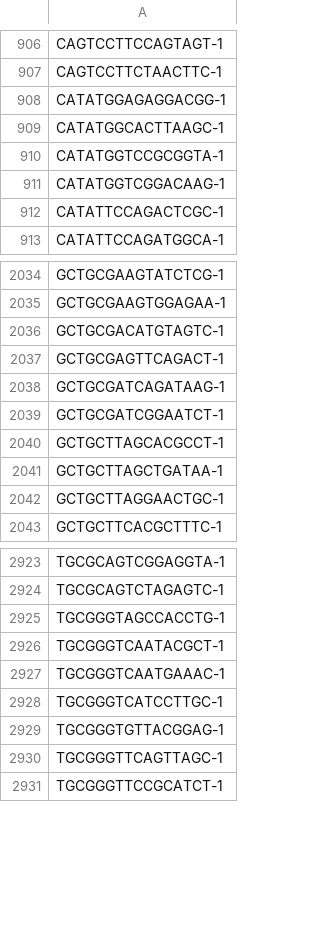
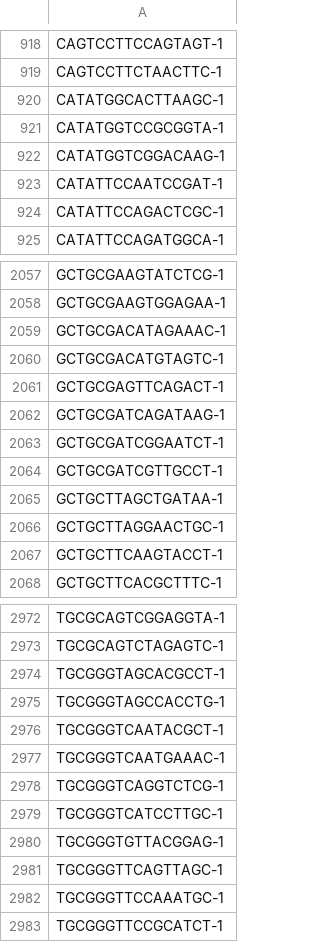
Before and after one commit to lazappi/phd-thesis-analysis, a TSV file: output/01-preprocessing/barcodes_Org2.tsv, drawn as a sheet; only a part is shown, gaps mark what is left out; the diff covers the shown part only.

```diff
--- a/output/01-preprocessing/barcodes_Org2.tsv
+++ b/output/01-preprocessing/barcodes_Org2.tsv
@@ -907,3 +919,2 @@ CAGTCCTTCCAGTAGT-1
 CAGTCCTTCTAACTTC-1
-CATATGGAGAGGACGG-1
 CATATGGCACTTAAGC-1
@@ -911,2 +922,3 @@ CATATGGTCCGCGGTA-1
 CATATGGTCGGACAAG-1
+CATATTCCAATCCGAT-1
 CATATTCCAGACTCGC-1
@@ -2035,2 +2058,3 @@ GCTGCGAAGTATCTCG-1
 GCTGCGAAGTGGAGAA-1
+GCTGCGACATAGAAAC-1
 GCTGCGACATGTAGTC-1
@@ -2039,5 +2063,6 @@ GCTGCGATCAGATAAG-1
 GCTGCGATCGGAATCT-1
-GCTGCTTAGCACGCCT-1
+GCTGCGATCGTTGCCT-1
 GCTGCTTAGCTGATAA-1
 GCTGCTTAGGAACTGC-1
+GCTGCTTCAAGTACCT-1
 GCTGCTTCACGCTTTC-1
@@ -2924,2 +2973,3 @@ TGCGCAGTCGGAGGTA-1
 TGCGCAGTCTAGAGTC-1
+TGCGGGTAGCACGCCT-1
 TGCGGGTAGCCACCTG-1
@@ -2927,2 +2977,3 @@ TGCGGGTCAATACGCT-1
 TGCGGGTCAATGAAAC-1
+TGCGGGTCAGGTCTCG-1
 TGCGGGTCATCCTTGC-1
@@ -2930,2 +2981,3 @@ TGCGGGTGTTACGGAG-1
 TGCGGGTTCAGTTAGC-1
+TGCGGGTTCCAAATGC-1
 TGCGGGTTCCGCATCT-1
```
Also changed, not shown: 82 added rows, 34 removed rows and 1 edited cell elsewhere in this file, output/01-preprocessing/barcodes_Org1.tsv, output/01-preprocessing/barcodes_Org3.tsv, 13 other files.
